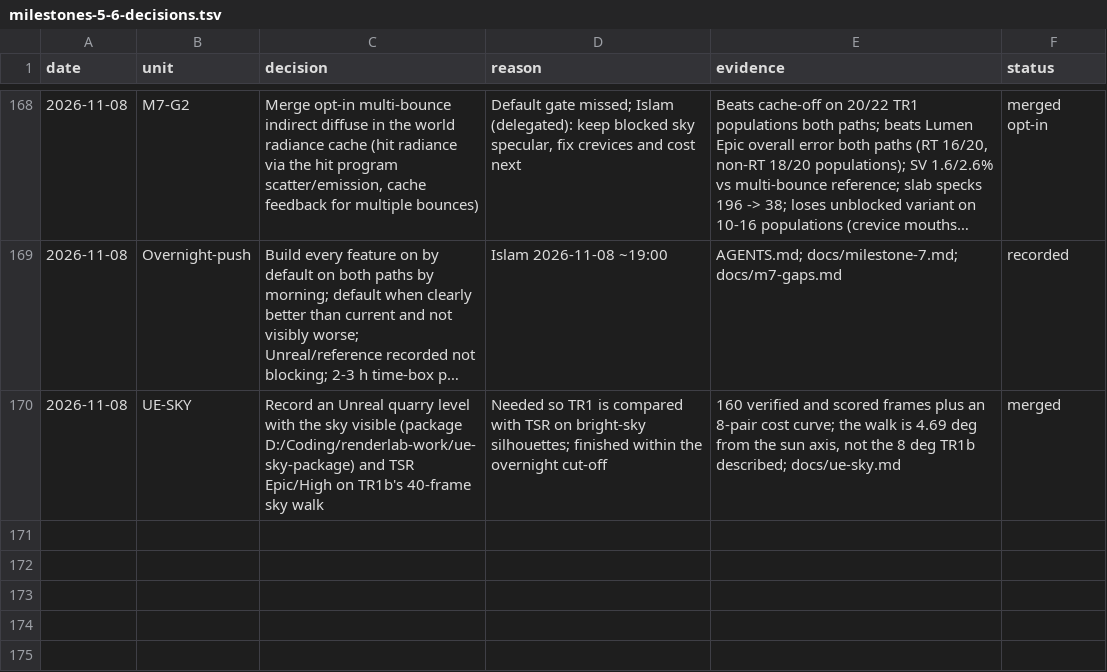
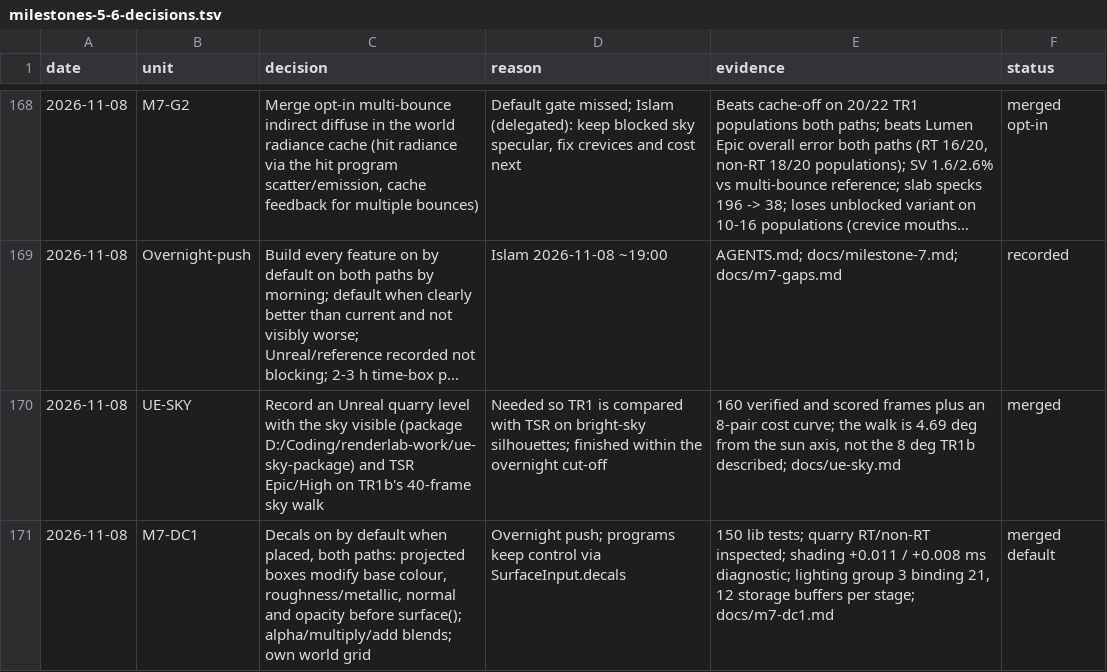
Before and after one commit to Ara-Engine/renderlab, a TSV file: docs/milestones-5-6-decisions.tsv, drawn as a sheet; only a part is shown, gaps mark what is left out; long unchanged cells end in ….

Commit message:
Record M7-DC1 merge

```diff
--- a/docs/milestones-5-6-decisions.tsv
+++ b/docs/milestones-5-6-decisions.tsv
@@ -170 +170,2 @@ date	unit	decision	reason	evidence	status
 2026-11-08	UE-SKY	Record an Unreal quarry level with the sky visible (package D:/Coding/renderlab-work/ue-sky-package) and TSR Epic/High on TR1b's 40-frame sky walk	Needed so TR1 is compared with TSR on bright-sky silhouettes; finished within the overnight cut-off	160 verified and scored frames plus an 8-pair cost curve; the walk is 4.69 deg from the sun axis, not the 8 deg TR1b described; docs/ue-sky.md	merged
+2026-11-08	M7-DC1	Decals on by default when placed, both paths: projected boxes modify base colour, roughness/metallic, normal and opacity before surface(); alpha/multiply/add blends; own world grid	Overnight push; programs keep control via SurfaceInput.decals	150 lib tests; quarry RT/non-RT inspected; shading +0.011 / +0.008 ms diagnostic; lighting group 3 binding 21, 12 storage buffers per stage; docs/m7-dc1.md	merged default
```
